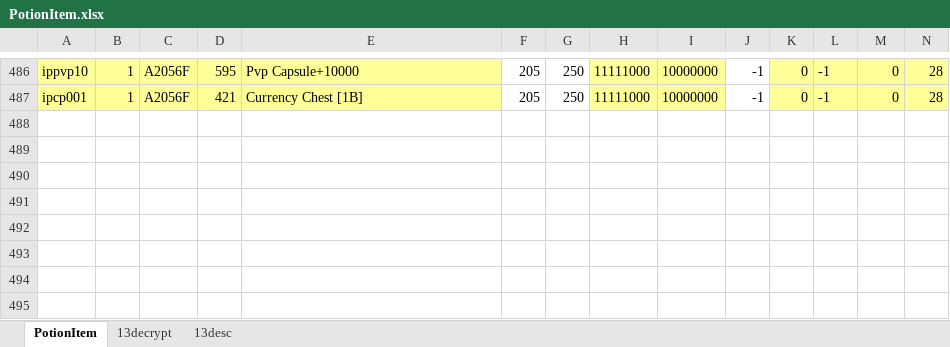
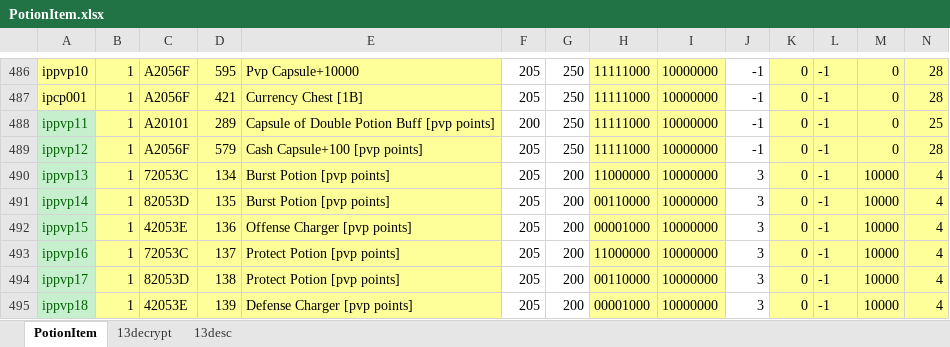
Before and after one commit to juangraydev/nexus-database, an Excel workbook: gu_in/Item.edf/13_PotionItem/PotionItem.xlsx, sheet PotionItem, drawn as a sheet; only a part is shown, gaps mark what is left out; values as stored, in another font and other column widths than the file's, no borders; rows hold the shown columns only; the diff names each change by its address in the sheet, - before the commit and + after, or states it on an @@ line.

```diff
--- a/gu_in/Item.edf/13_PotionItem/PotionItem.xlsx (sheet PotionItem)
+++ b/gu_in/Item.edf/13_PotionItem/PotionItem.xlsx (sheet PotionItem)
+row 488: ippvp11 | 1 | A20101 | 289 | Capsule of Double Potion Buff [pvp points] | 200 | 250 | 11111000 | 10000000 | -1 | 0 | -1 | 0 | 25
+row 489: ippvp12 | 1 | A2056F | 579 | Cash Capsule+100 [pvp points] | 205 | 250 | 11111000 | 10000000 | -1 | 0 | -1 | 0 | 28
+row 490: ippvp13 | 1 | 72053C | 134 | Burst Potion [pvp points] | 205 | 200 | 11000000 | 10000000 | 3 | 0 | -1 | 10000 | 4
+row 491: ippvp14 | 1 | 82053D | 135 | Burst Potion [pvp points] | 205 | 200 | 00110000 | 10000000 | 3 | 0 | -1 | 10000 | 4
+row 492: ippvp15 | 1 | 42053E | 136 | Offense Charger [pvp points] | 205 | 200 | 00001000 | 10000000 | 3 | 0 | -1 | 10000 | 4
+row 493: ippvp16 | 1 | 72053C | 137 | Protect Potion [pvp points] | 205 | 200 | 11000000 | 10000000 | 3 | 0 | -1 | 10000 | 4
+row 494: ippvp17 | 1 | 82053D | 138 | Protect Potion [pvp points] | 205 | 200 | 00110000 | 10000000 | 3 | 0 | -1 | 10000 | 4
+row 495: ippvp18 | 1 | 42053E | 139 | Defense Charger [pvp points] | 205 | 200 | 00001000 | 10000000 | 3 | 0 | -1 | 10000 | 4
```
Also changed, not shown: sheet 13decrypt, gu_in/Item.edf/10_AmuletItem/AmuletItem.xlsx, gu_in/Item.edf/17_ResourceItem/ResourceItem.xlsx, 17 other files.
